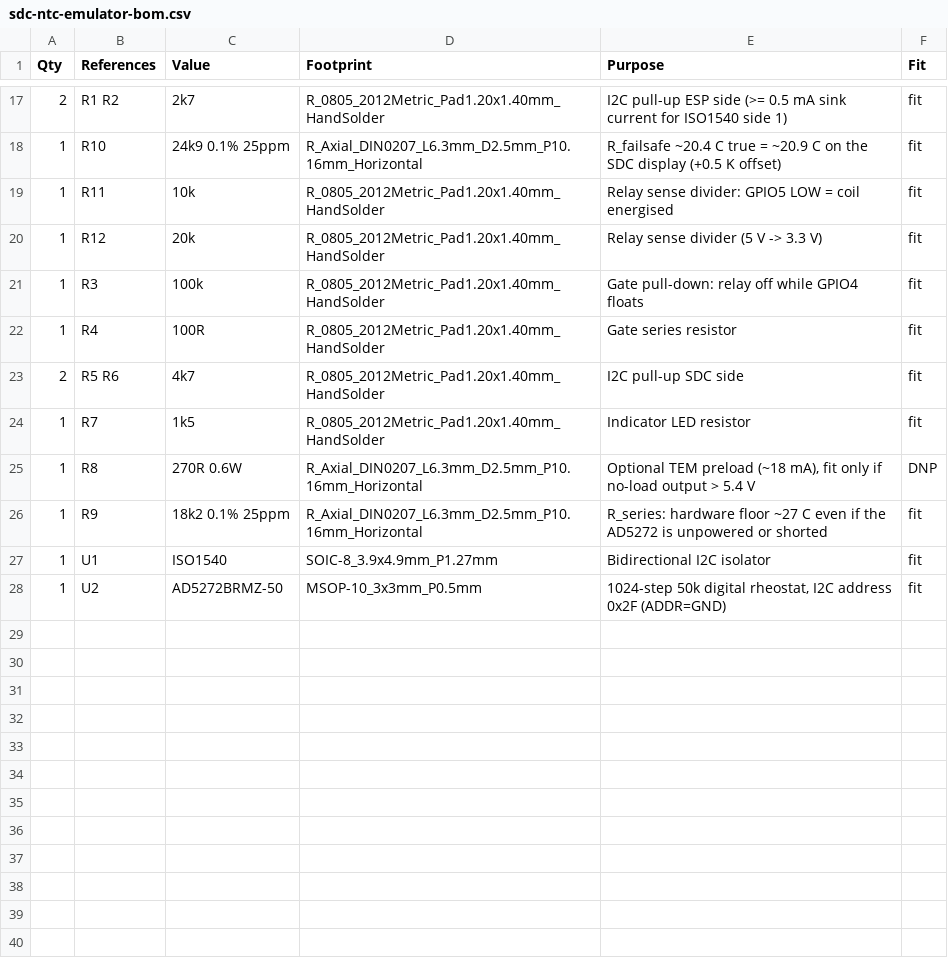
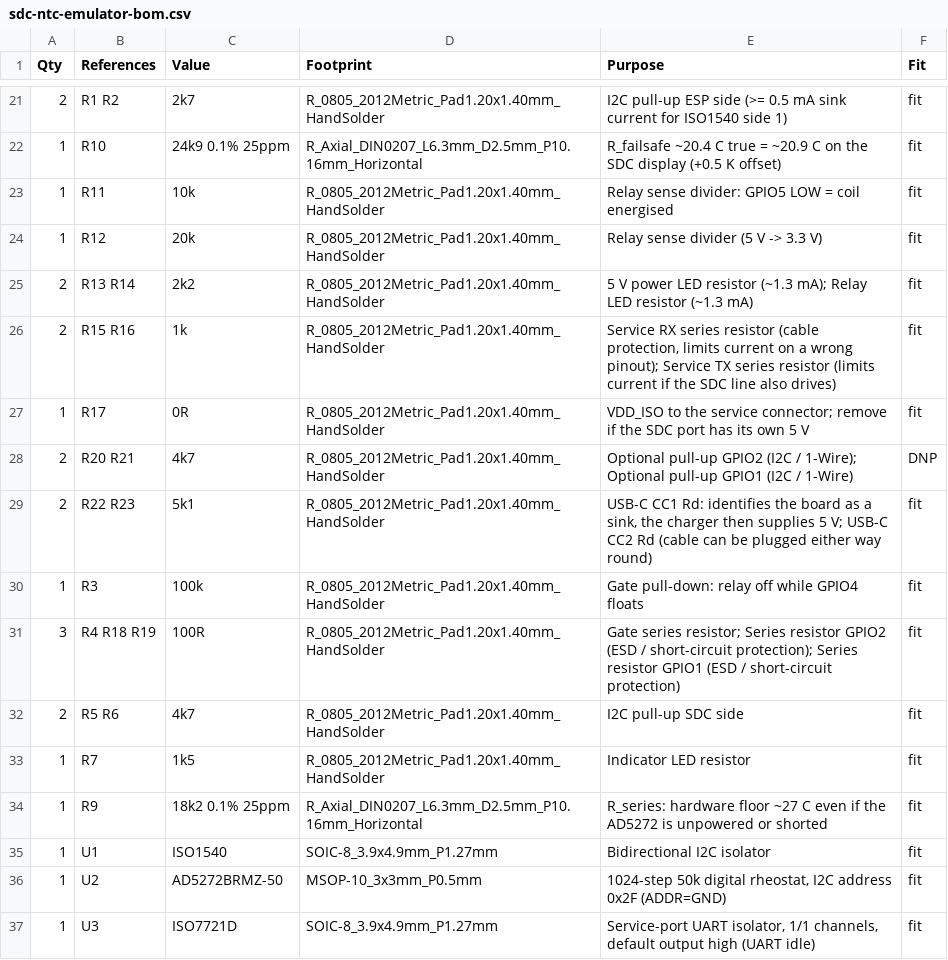
Before and after one commit to bl1ndc4m3l/sdc-ntc-emulator, a CSV file: hardware/sdc-ntc-emulator/production/sdc-ntc-emulator-bom.csv, drawn as a sheet; only a part is shown, gaps mark what is left out; the diff covers the shown part only.

```diff
--- a/hardware/sdc-ntc-emulator/production/sdc-ntc-emulator-bom.csv
+++ b/hardware/sdc-ntc-emulator/production/sdc-ntc-emulator-bom.csv
@@ -20,7 +24,11 @@ Qty,References,Value,Footprint,Purpose,Fit
 1,R12,20k,R_0805_2012Metric_Pad1.20x1.40mm_HandSolder,Relay sense divider (5 V -> 3.3 V),fit
+2,R13 R14,2k2,R_0805_2012Metric_Pad1.20x1.40mm_HandSolder,5 V power LED resistor (~1.3 mA); Relay LED resistor (~1.3 mA),fit
+2,R15 R16,1k,R_0805_2012Metric_Pad1.20x1.40mm_HandSolder,"Service RX series resistor (cable protection, limits current on a wrong pinout); Service TX series resistor (limits current if the SDC line also drives)",fit
+1,R17,0R,R_0805_2012Metric_Pad1.20x1.40mm_HandSolder,VDD_ISO to the service connector; remove if the SDC port has its own 5 V,fit
+2,R20 R21,4k7,R_0805_2012Metric_Pad1.20x1.40mm_HandSolder,Optional pull-up GPIO2 (I2C / 1-Wire); Optional pull-up GPIO1 (I2C / 1-Wire),DNP
+2,R22 R23,5k1,R_0805_2012Metric_Pad1.20x1.40mm_HandSolder,"USB-C CC1 Rd: identifies the board as a sink, the charger then supplies 5 V; USB-C CC2 Rd (cable can be plugged either way round)",fit
 1,R3,100k,R_0805_2012Metric_Pad1.20x1.40mm_HandSolder,Gate pull-down: relay off while GPIO4 floats,fit
-1,R4,100R,R_0805_2012Metric_Pad1.20x1.40mm_HandSolder,Gate series resistor,fit
+3,R4 R18 R19,100R,R_0805_2012Metric_Pad1.20x1.40mm_HandSolder,Gate series resistor; Series resistor GPIO2 (ESD / short-circuit protection); Series resistor GPIO1 (ESD / short-circuit protection),fit
 2,R5 R6,4k7,R_0805_2012Metric_Pad1.20x1.40mm_HandSolder,I2C pull-up SDC side,fit
 1,R7,1k5,R_0805_2012Metric_Pad1.20x1.40mm_HandSolder,Indicator LED resistor,fit
-1,R8,270R 0.6W,R_Axial_DIN0207_L6.3mm_D2.5mm_P10.16mm_Horizontal,"Optional TEM preload (~18 mA), fit only if no-load output > 5.4 V",DNP
 1,R9,18k2 0.1% 25ppm,R_Axial_DIN0207_L6.3mm_D2.5mm_P10.16mm_Horizontal,R_series: hardware floor ~27 C even if the AD5272 is unpowered or shorted,fit
@@ -28 +36,2 @@ Qty,References,Value,Footprint,Purpose,Fit
 1,U2,AD5272BRMZ-50,MSOP-10_3x3mm_P0.5mm,"1024-step 50k digital rheostat, I2C address 0x2F (ADDR=GND)",fit
+1,U3,ISO7721D,SOIC-8_3.9x4.9mm_P1.27mm,"Service-port UART isolator, 1/1 channels, default output high (UART idle)",fit
```
Also changed, not shown: 5 added rows, 1 removed row and 11 edited cells elsewhere in this file, 18 other files.
